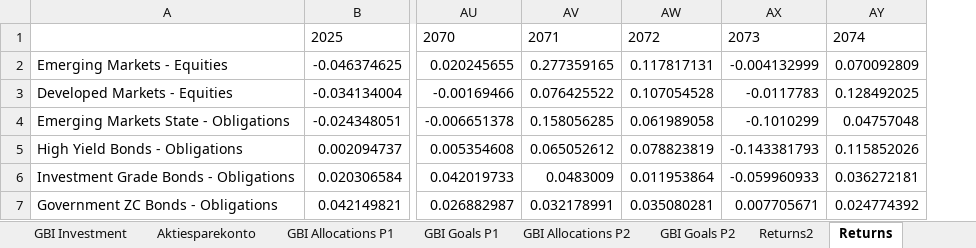
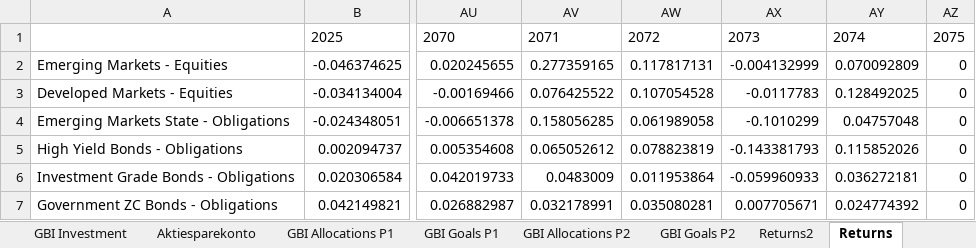
Before and after one commit to tbearlarsen/AEF_thesis_GBI, an Excel workbook: GBI Optimisation/Data/Master.xlsx, sheet Returns, drawn as a sheet; only a part is shown, gaps mark what is left out; values as stored, in another font and other column widths than the file's, no borders; the diff names each change by its address in the sheet, - before the commit and + after, or states it on an @@ line.

```diff
--- a/GBI Optimisation/Data/Master.xlsx (sheet Returns)
+++ b/GBI Optimisation/Data/Master.xlsx (sheet Returns)
+column AZ, rows 1-7: 2075 | 0 | 0 | 0 | 0 | 0 | 0
```
Also changed, not shown: sheet GBI Allocations P1, sheet GBI Allocations P2, sheet GBI Investment, sheet GBI Goals P1, sheet GBI Goals P2, sheet Loop, 2 more sheets, 6 other files.
